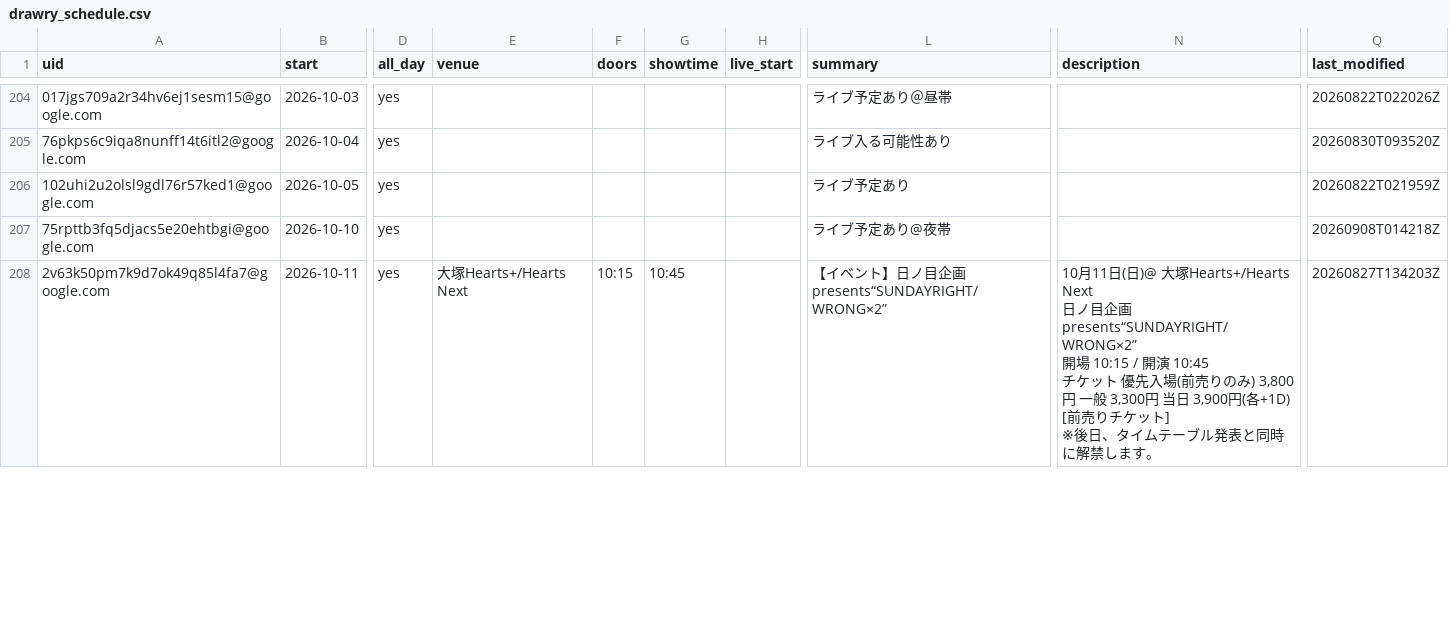
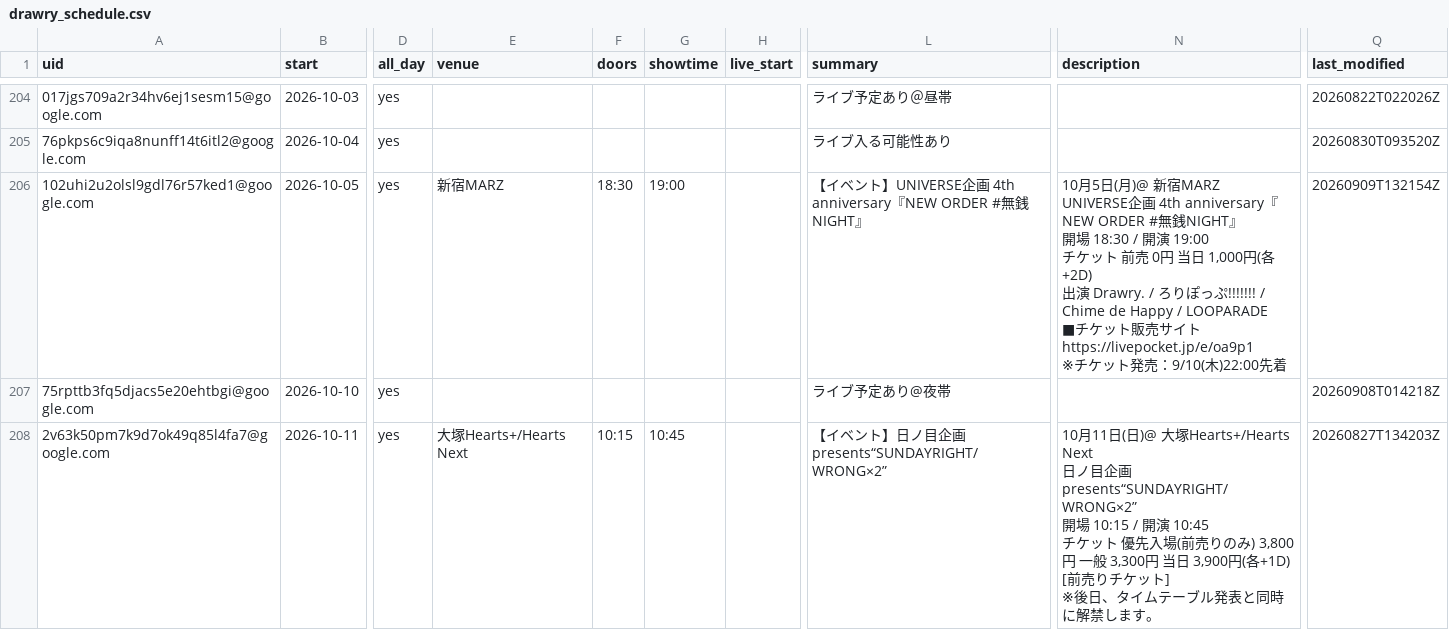
Before and after one commit to ganbaramen/drawrydb, a CSV file: data/generated/drawry_schedule.csv, drawn as a sheet; only a part is shown, gaps mark what is left out; ↵ is a line break in a cell; the diff covers the shown part only; the diff names each change by its address in the sheet, - before the commit and + after, or states it on an @@ line.

```diff
--- a/data/generated/drawry_schedule.csv
+++ b/data/generated/drawry_schedule.csv
-E206 (venue): (empty)
+E206 (venue): 新宿MARZ
-F206 (doors): (empty)
+F206 (doors): 18:30
-G206 (showtime): (empty)
+G206 (showtime): 19:00
-L206 (summary): ライブ予定あり
+L206 (summary): 【イベント】UNIVERSE企画 4th anniversary『NEW ORDER #無銭NIGHT』
-N206 (description): (empty)
+N206 (description): 10月5日(月)@ 新宿MARZ ↵ UNIVERSE企画 4th anniversary『NEW ORDER #無銭NIGHT』 ↵ 開場 18:30 / 開演 19:00 ↵ チケット 前売 0円 当日 1,000円(各+2D) ↵ 出演 Drawry. / ろりぽっぷ!!!!!!! / Chime de Happy / LOOPARADE ↵ ■チケット販売サイト ↵ https://livepocket.jp/e/oa9p1 ↵ ※チケット発売：9/10(木)22:00先着
-Q206 (last_modified): 20260822T021959Z
+Q206 (last_modified): 20260909T132154Z
```
Also changed, not shown: 8 edited cells elsewhere in this file, 1 other file.
